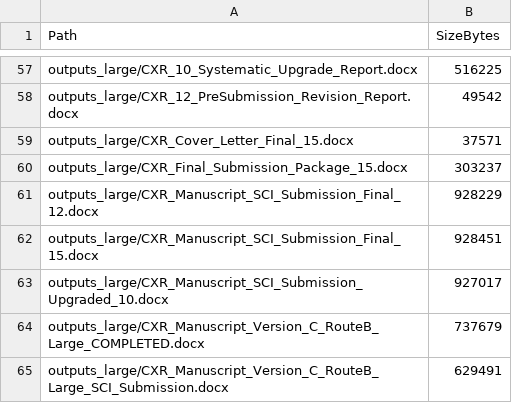
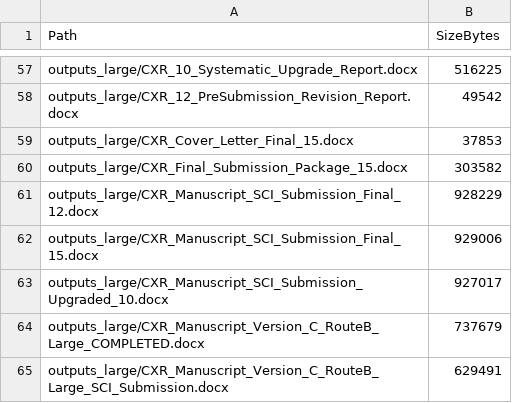
Before and after one commit to a1553189184-stack/SCI, a CSV file: REPOSITORY_FILE_MANIFEST.csv, drawn as a sheet; only a part is shown, gaps mark what is left out.

Commit message:
Add repository DOI and release links to submission documents

```diff
--- a/REPOSITORY_FILE_MANIFEST.csv
+++ b/REPOSITORY_FILE_MANIFEST.csv
@@ -58,6 +58,6 @@
 "outputs_large/CXR_12_PreSubmission_Revision_Report.docx","49542"
-"outputs_large/CXR_Cover_Letter_Final_15.docx","37571"
-"outputs_large/CXR_Final_Submission_Package_15.docx","303237"
+"outputs_large/CXR_Cover_Letter_Final_15.docx","37853"
+"outputs_large/CXR_Final_Submission_Package_15.docx","303582"
 "outputs_large/CXR_Manuscript_SCI_Submission_Final_12.docx","928229"
-"outputs_large/CXR_Manuscript_SCI_Submission_Final_15.docx","928451"
+"outputs_large/CXR_Manuscript_SCI_Submission_Final_15.docx","929006"
 "outputs_large/CXR_Manuscript_SCI_Submission_Upgraded_10.docx","927017"
```
Also changed, not shown: release_assets/RELEASE_ASSET_MANIFEST_v1.0-reviewer-package.csv, 3 other files.
